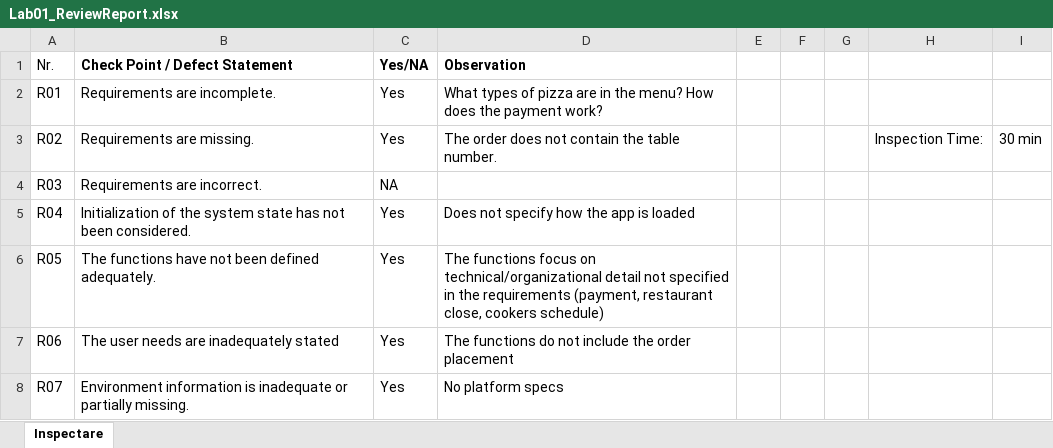
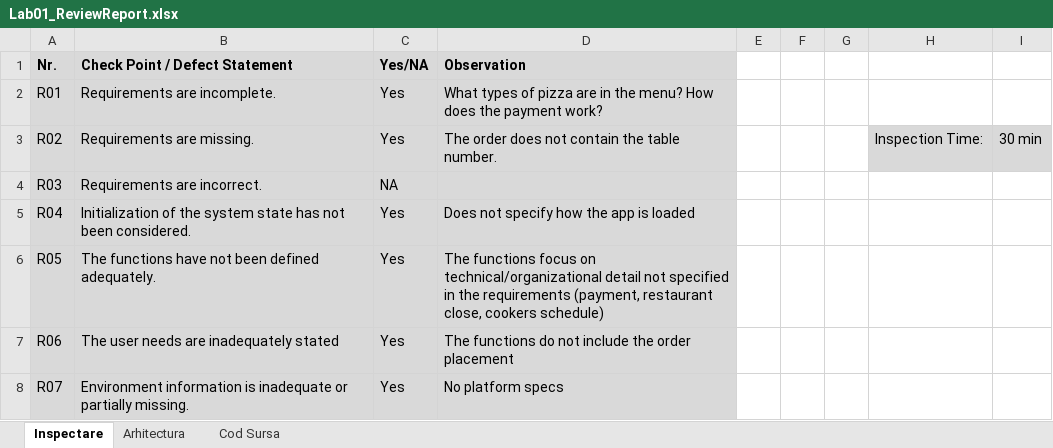
Before and after one commit to stefnmUBB/VVSS_PizzaShop, an Excel workbook: Docs/Lab01_ReviewReport.xlsx, sheet Inspectare, drawn as a sheet; values as stored, in another font and other column widths than the file's, no borders; the diff names each change by its address in the sheet, - before the commit and + after, or states it on an @@ line.

```diff
--- a/Docs/Lab01_ReviewReport.xlsx (sheet Inspectare)
+++ b/Docs/Lab01_ReviewReport.xlsx (sheet Inspectare)
+sheet tab: Arhitectura
+sheet tab: Cod Sursa
-A1:D8 fill: none
+A1:D8 fill: #D9D9D9
-A1 bold: off
+A1 bold: on
-H3:I3 fill: none
+H3:I3 fill: #D9D9D9
```
